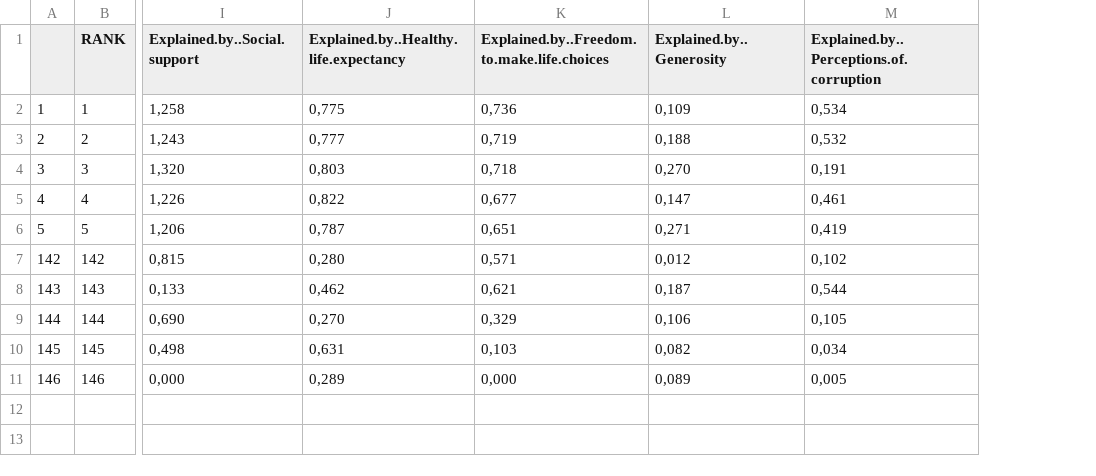
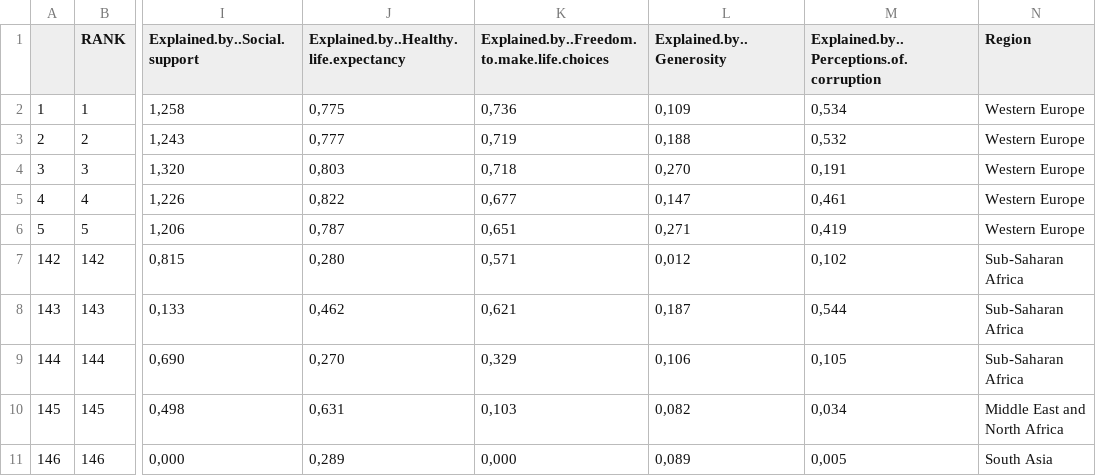
Before and after one commit to 2311ajay/FIT3179-Vega-Lite, a CSV file: data/Top and bottom 5 countries.csv, drawn as a sheet; only a part is shown, gaps mark what is left out; the diff names each change by its address in the sheet, - before the commit and + after, or states it on an @@ line.

Commit message:
clean data

```diff
--- a/data/Top and bottom 5 countries.csv
+++ b/data/Top and bottom 5 countries.csv
+column N (Region), rows 2-11: Western Europe | Western Europe | Western Europe | Western Europe | Western Europe | Sub-Saharan Africa | Sub-Saharan Africa | Sub-Saharan Africa | Middle East and North Africa | South Asia
```
